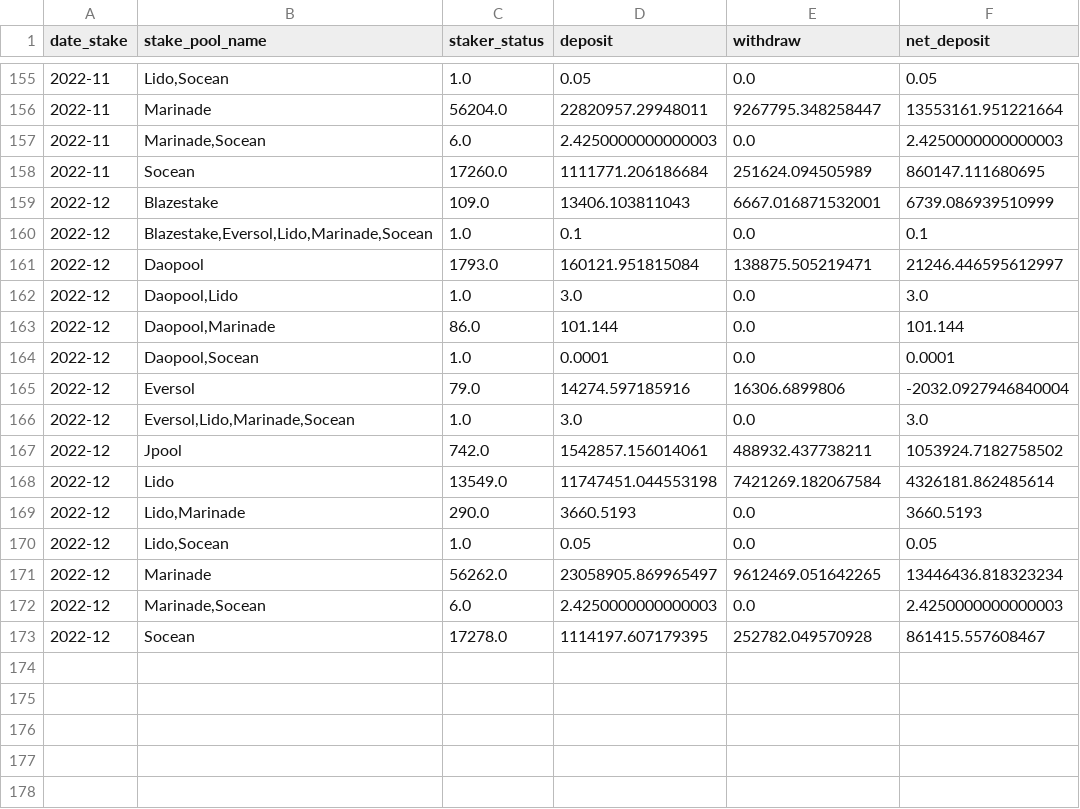
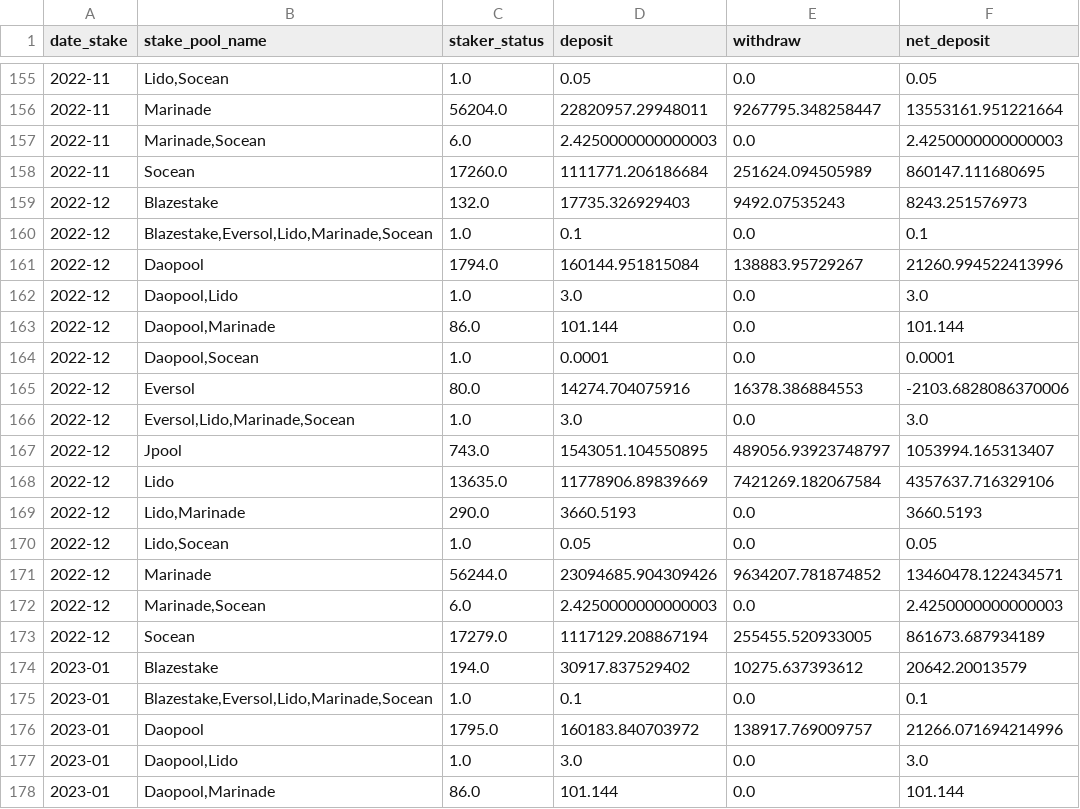
Before and after one commit to h4wk10/solana-staking-pool, a CSV file: data/scp.csv, drawn as a sheet; only a part is shown, gaps mark what is left out; the diff covers the shown part only.

```diff
--- a/data/scp.csv
+++ b/data/scp.csv
@@ -158,5 +158,5 @@ date_stake,stake_pool_name,staker_status,deposit,withdraw,net_deposit
 2022-11,Socean,17260.0,1111771.206186684,251624.094505989,860147.111680695
-2022-12,Blazestake,109.0,13406.103811043,6667.016871532001,6739.086939510999
+2022-12,Blazestake,132.0,17735.326929403,9492.07535243,8243.251576973
 2022-12,"Blazestake,Eversol,Lido,Marinade,Socean",1.0,0.1,0.0,0.1
-2022-12,Daopool,1793.0,160121.951815084,138875.505219471,21246.446595612997
+2022-12,Daopool,1794.0,160144.951815084,138883.95729267,21260.994522413996
 2022-12,"Daopool,Lido",1.0,3.0,0.0,3.0
@@ -164,10 +164,15 @@ date_stake,stake_pool_name,staker_status,deposit,withdraw,net_deposit
 2022-12,"Daopool,Socean",1.0,0.0001,0.0,0.0001
-2022-12,Eversol,79.0,14274.597185916,16306.6899806,-2032.0927946840004
+2022-12,Eversol,80.0,14274.704075916,16378.386884553,-2103.6828086370006
 2022-12,"Eversol,Lido,Marinade,Socean",1.0,3.0,0.0,3.0
-2022-12,Jpool,742.0,1542857.156014061,488932.437738211,1053924.7182758502
-2022-12,Lido,13549.0,11747451.044553198,7421269.182067584,4326181.862485614
+2022-12,Jpool,743.0,1543051.104550895,489056.93923748797,1053994.165313407
+2022-12,Lido,13635.0,11778906.89839669,7421269.182067584,4357637.716329106
 2022-12,"Lido,Marinade",290.0,3660.5193,0.0,3660.5193
 2022-12,"Lido,Socean",1.0,0.05,0.0,0.05
-2022-12,Marinade,56262.0,23058905.869965497,9612469.051642265,13446436.818323234
+2022-12,Marinade,56244.0,23094685.904309426,9634207.781874852,13460478.122434571
 2022-12,"Marinade,Socean",6.0,2.4250000000000003,0.0,2.4250000000000003
-2022-12,Socean,17278.0,1114197.607179395,252782.049570928,861415.557608467
+2022-12,Socean,17279.0,1117129.208867194,255455.520933005,861673.687934189
+2023-01,Blazestake,194.0,30917.837529402,10275.637393612,20642.20013579
+2023-01,"Blazestake,Eversol,Lido,Marinade,Socean",1.0,0.1,0.0,0.1
+2023-01,Daopool,1795.0,160183.840703972,138917.769009757,21266.071694214996
+2023-01,"Daopool,Lido",1.0,3.0,0.0,3.0
+2023-01,"Daopool,Marinade",86.0,101.144,0.0,101.144
```
Also changed, not shown: 10 added rows and 2 edited cells elsewhere in this file, data/eth_bridgers_df.csv, data/marinade_instant_unstaking.csv, 2 other files.
